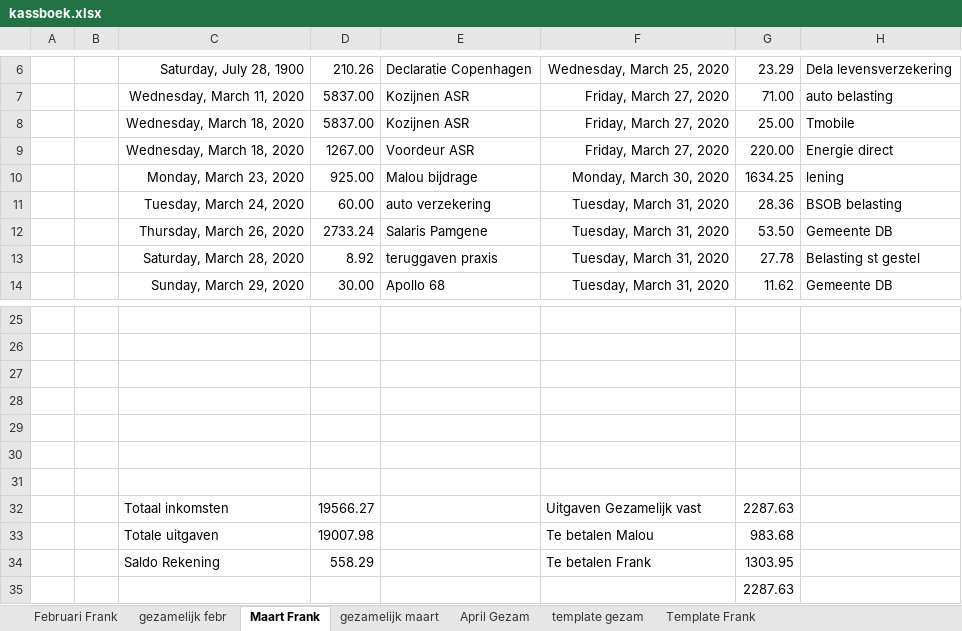
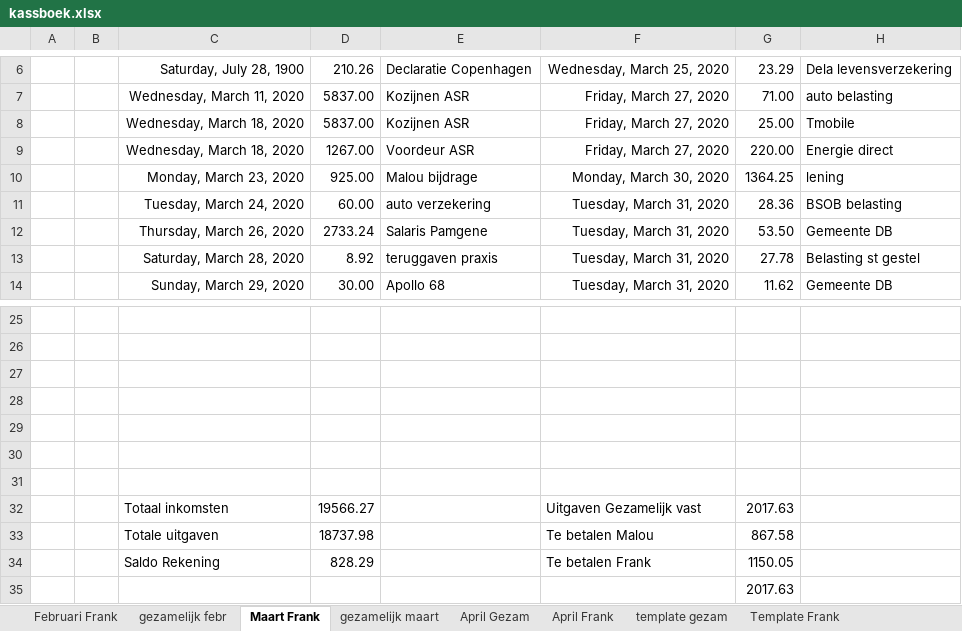
Before and after one commit to FdBruijn/mynewrepo, an Excel workbook: kassboek.xlsx, sheet Maart Frank, drawn as a sheet; only a part is shown, gaps mark what is left out; values as stored, in another font and other column widths than the file's, no borders; the diff names each change by its address in the sheet, - before the commit and + after, or states it on an @@ line.

```diff
--- a/kassboek.xlsx (sheet Maart Frank)
+++ b/kassboek.xlsx (sheet Maart Frank)
+sheet tab: April Frank
-G10: 1634.25
+G10: 1364.25
-G32: 2287.63
+G32: 2017.63
-D33: 19007.98
+D33: 18737.98
-G33: 983.68
+G33: 867.58
-D34: 558.29
+D34: 828.29
-G34: 1303.95
+G34: 1150.05
-G35: 2287.63
+G35: 2017.63
```
Also changed, not shown: sheet April Gezam.
